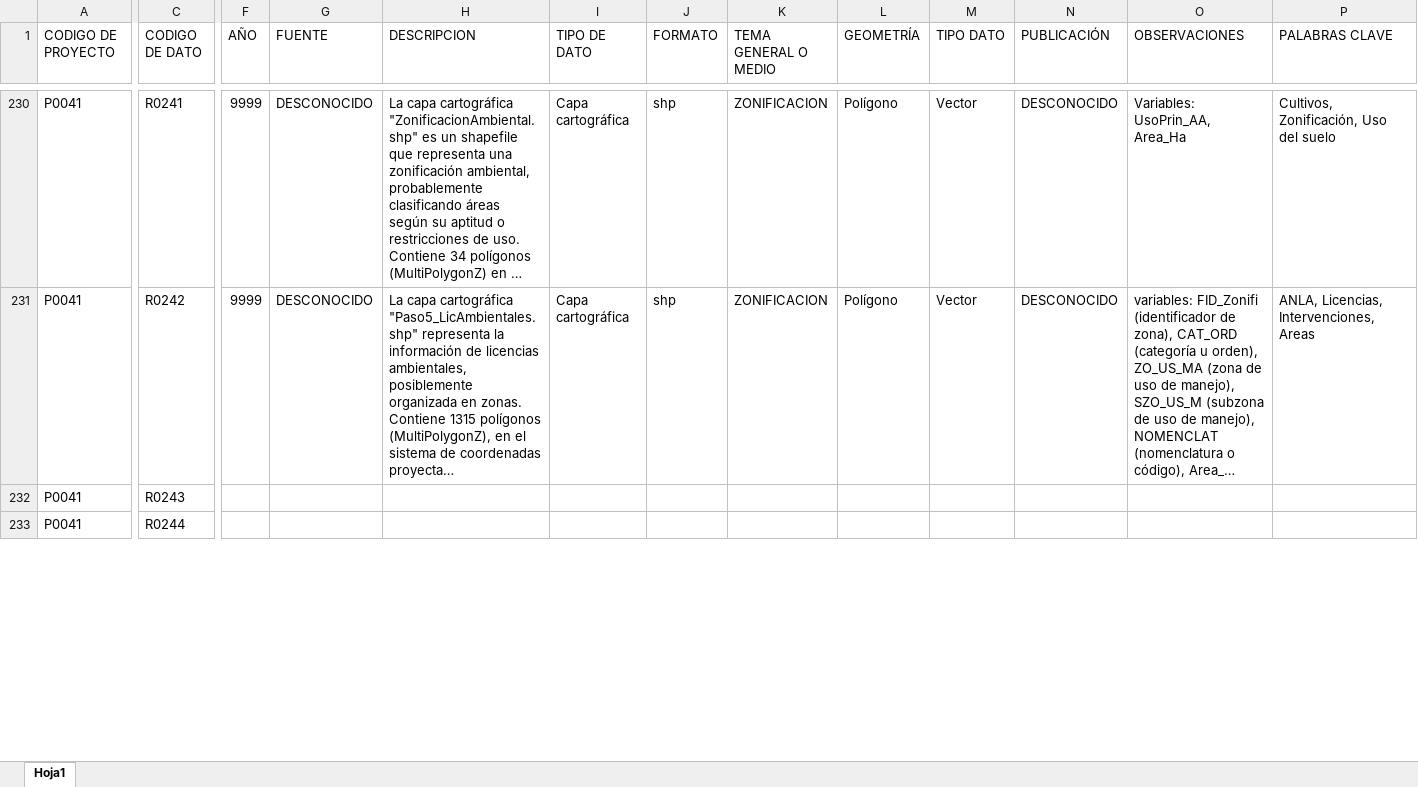
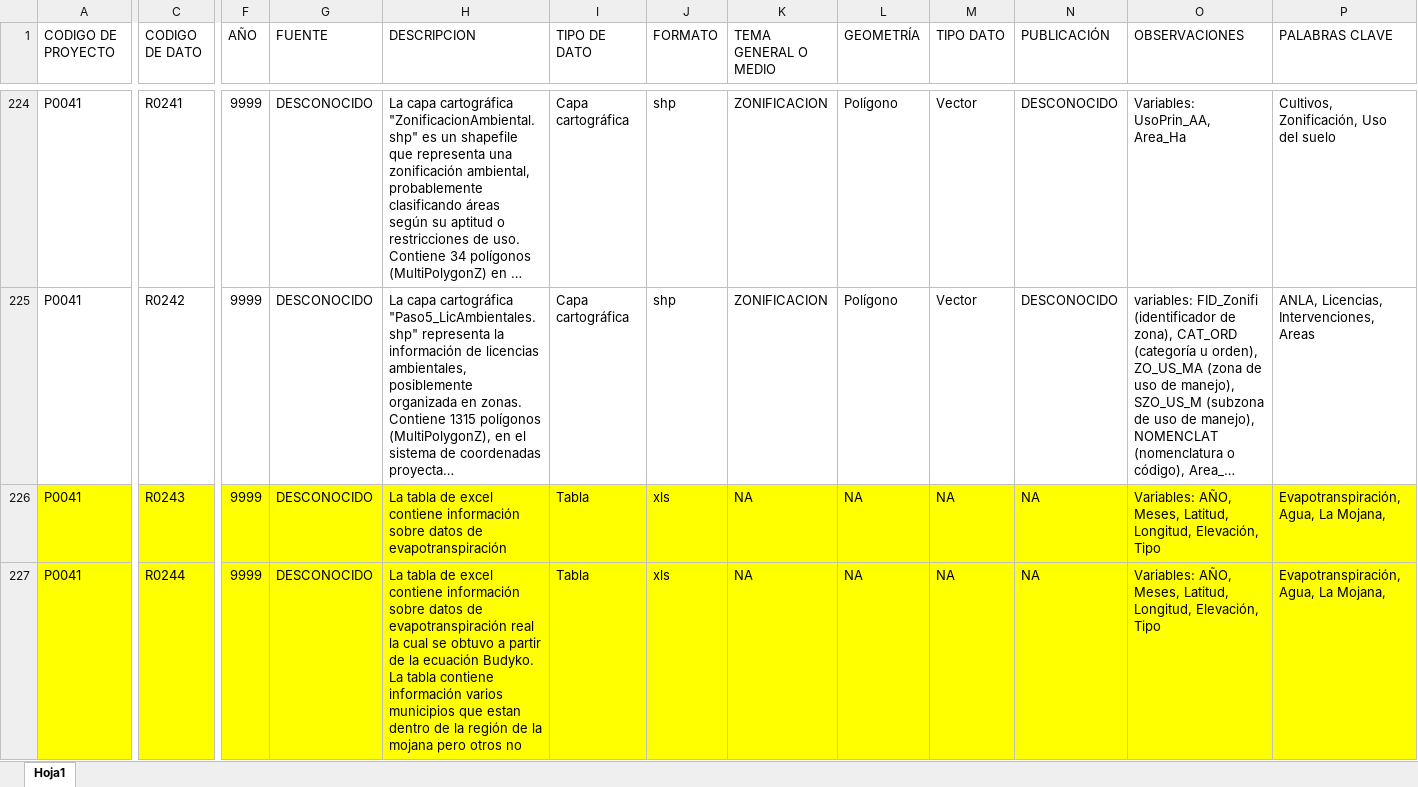
Before and after one commit to jhrodriguezch/FICHAS, an Excel workbook: P0041/09_FICHAS/N3-FD-General.xlsx, sheet Hoja1, drawn as a sheet; only a part is shown, gaps mark what is left out; long unchanged cells end in …; values as stored, in another font and other column widths than the file's, no borders; addresses are those after the commit; the diff covers the shown part only; the diff names each change by its address in the sheet, - before the commit and + after, or states it on an @@ line.

```diff
--- a/P0041/09_FICHAS/N3-FD-General.xlsx (sheet Hoja1)
+++ b/P0041/09_FICHAS/N3-FD-General.xlsx (sheet Hoja1)
-A226:P227 fill: none
+A226:P227 fill: #FFFF00
-F226:F227 (AÑO): (empty)
+F226:F227 (AÑO): 9999
-G226:G227 (FUENTE): (empty)
+G226:G227 (FUENTE): DESCONOCIDO
-H226 (DESCRIPCION): (empty)
+H226 (DESCRIPCION): La tabla de excel contiene información sobre datos de evapotranspiración
-I226:I227 (TIPO DE DATO): (empty)
+I226:I227 (TIPO DE DATO): Tabla
-J226:J227 (FORMATO): (empty)
+J226:J227 (FORMATO): xls
-K226:K227 (TEMA GENERAL O MEDIO): (empty)
+K226:K227 (TEMA GENERAL O MEDIO): NA
-L226:L227 (GEOMETRÍA): (empty)
+L226:L227 (GEOMETRÍA): NA
-M226:M227 (TIPO DATO): (empty)
+M226:M227 (TIPO DATO): NA
-N226:N227 (PUBLICACIÓN): (empty)
+N226:N227 (PUBLICACIÓN): NA
-O226:O227 (OBSERVACIONES): (empty)
+O226:O227 (OBSERVACIONES): Variables: AÑO, Meses, Latitud, Longitud, Elevación, Tipo
-P226:P227 (PALABRAS CLAVE): (empty)
+P226:P227 (PALABRAS CLAVE): Evapotranspiración, Agua, La Mojana,
-H227 (DESCRIPCION): (empty)
+H227 (DESCRIPCION): La tabla de excel contiene información sobre datos de evapotranspiración real la cual se obtuvo a partir de la ecuación Budyko. La tabla contiene información varios municipios que estan dentro de la región de la mojana pero otros no
```
Also changed, not shown: 48 added rows, 8 removed rows, 171 edited cells and cell formats elsewhere in this sheet, P0004/09_FICHAS/N2-FP-INFORME.xlsx, P0004/09_FICHAS/N2-FP-modelo.xlsx, 11 other files.
